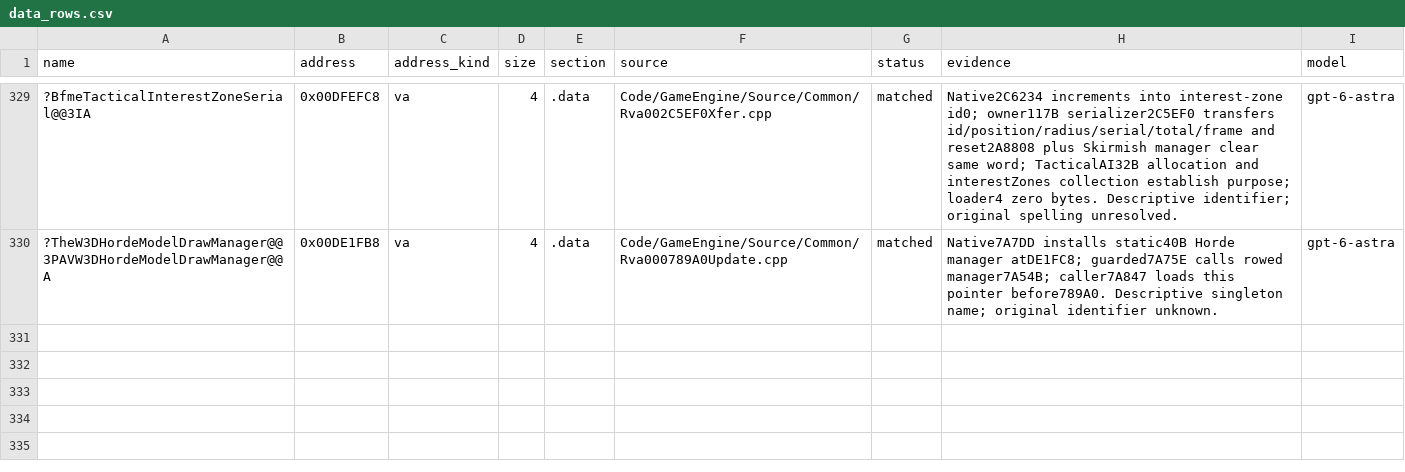
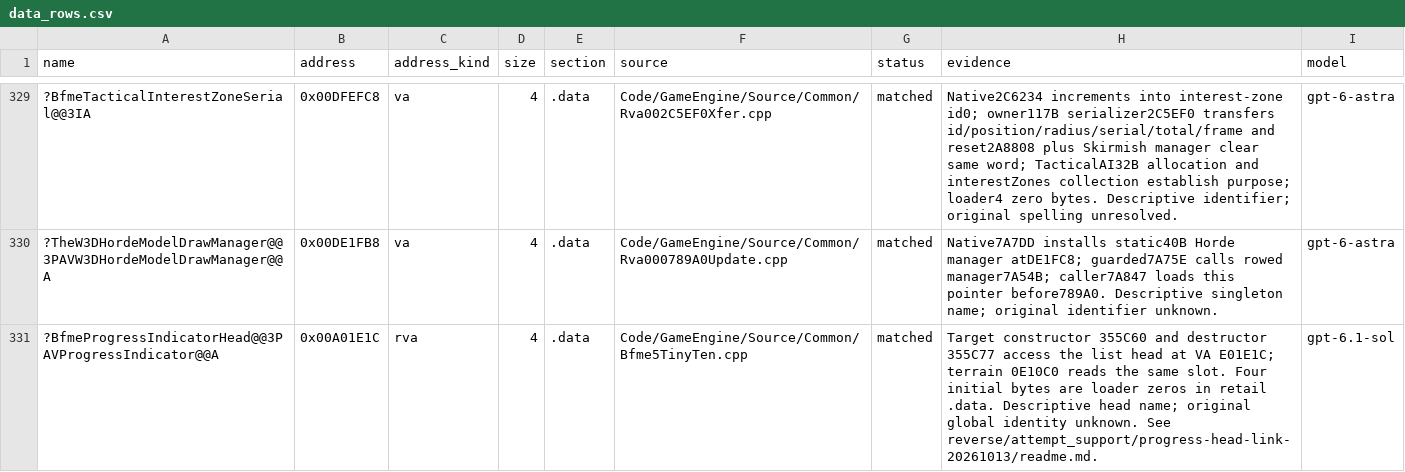
Before and after one commit to AA-plus/Open-BFME-2, a CSV file: reverse/data_rows.csv, drawn as a sheet; only a part is shown, gaps mark what is left out; the diff names each change by its address in the sheet, - before the commit and + after, or states it on an @@ line.

Commit message:
Own the ProgressIndicator list head across its consumers
Verify the four-byte retail global and preserve all five matched bodies. Remove three unresolved-head findings and one absolute-address finding in the scoped link preview; record the compiler blocker to removing the duplicate constructor.

```diff
--- a/reverse/data_rows.csv
+++ b/reverse/data_rows.csv
+row 331: ?BfmeProgressIndicatorHead@@3PAVProgressIndicator@@A | 0x00A01E1C | rva | 4 | .data | Code/GameEngine/Source/Common/Bfme5TinyTen.cpp | matched | Target constructor 355C60 and destructor 355C77 access the list head at VA E01E1C; terrain 0E10C0 reads the same slot. Four initial bytes are loader zeros in retail .data. Descriptive head name; original global identity unknown. See reverse/attempt_support/progress-head-link-20261013/readme.md. | gpt-6.1-sol
```
Also changed, not shown: 18 other files.
